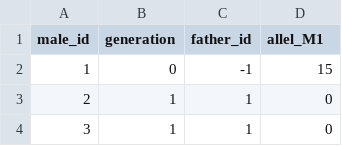
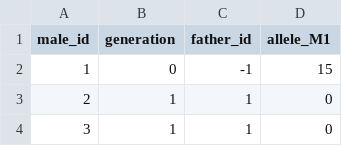
Before and after one commit to JanneBerger/ExactYSTR, a CSV file: Pedigrees/Large_Pedigree.csv, drawn as a sheet; only a part is shown.

Commit message:
Fix typo in column header from 'allel_M1' to 'allele_M1'

```diff
--- a/Pedigrees/Large_Pedigree.csv
+++ b/Pedigrees/Large_Pedigree.csv
@@ -1,2 +1,2 @@
-male_id,generation,father_id,allel_M1
+male_id,generation,father_id,allele_M1
 1,0,-1,15
```
